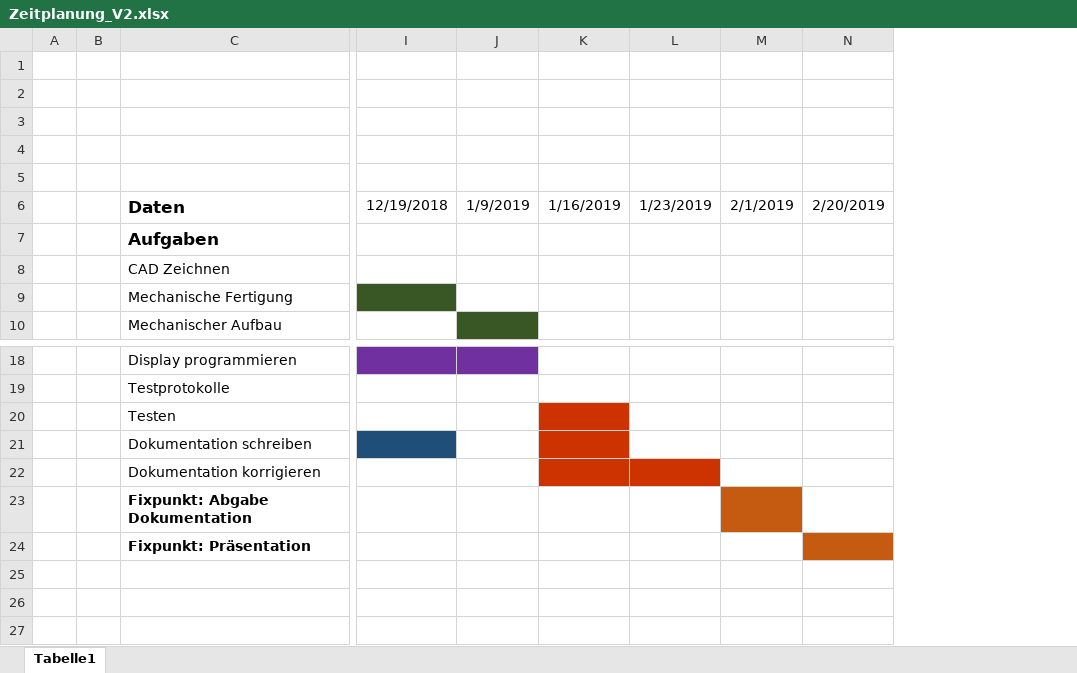
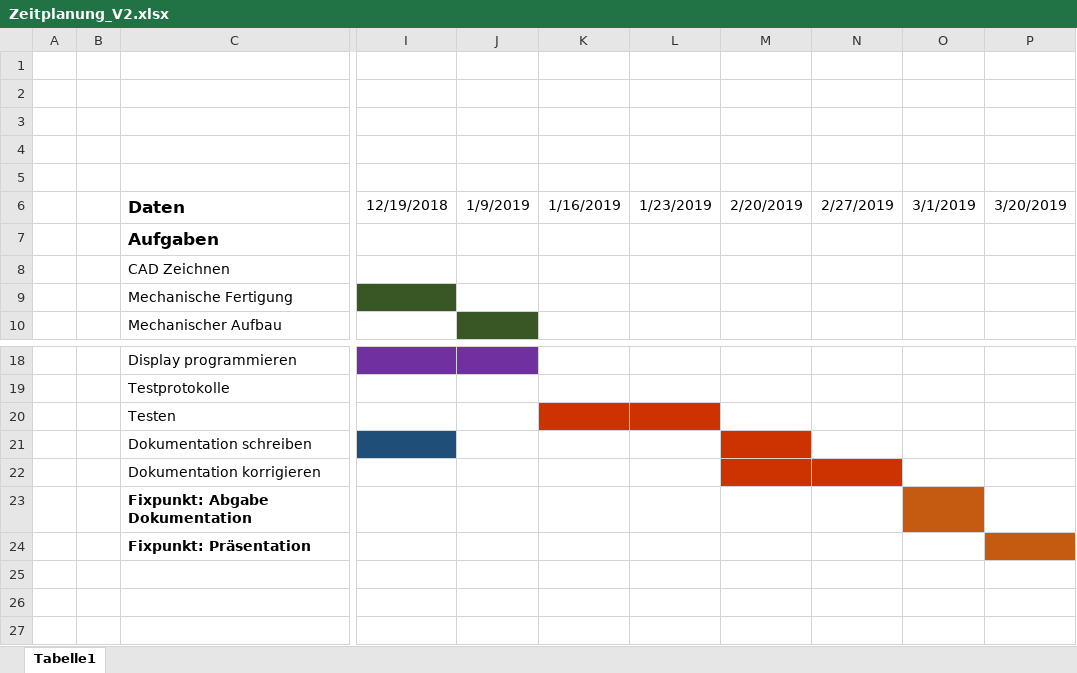
Before and after one commit to AkazeX/GEM, an Excel workbook: 20_Zeitplan/Zeitplanung_V2.xlsx, sheet Tabelle1, drawn as a sheet; only a part is shown, gaps mark what is left out; values as stored, in another font and other column widths than the file's, no borders; removed rows and columns are numbered as before the commit, all else as after; the diff names each change by its address in the sheet, - before the commit and + after, or states it on an @@ line.

```diff
--- a/20_Zeitplan/Zeitplanung_V2.xlsx (sheet Tabelle1)
+++ b/20_Zeitplan/Zeitplanung_V2.xlsx (sheet Tabelle1)
-column M, row 6: 2/1/2019
+column N, row 6: 2/27/2019
+column O, row 6: 3/1/2019
+column P, row 6: 3/20/2019
-L20 fill: none
+L20 fill: #CC3300
-K21 fill: #CC3300
+K21 fill: none
-M21:M22 fill: none
+M21:M22 fill: #CC3300
-K22:L22 fill: #CC3300
+K22:L22 fill: none
-M24 fill: #C55A11
+M24 fill: none
```
Also changed, not shown: 4 other files.
